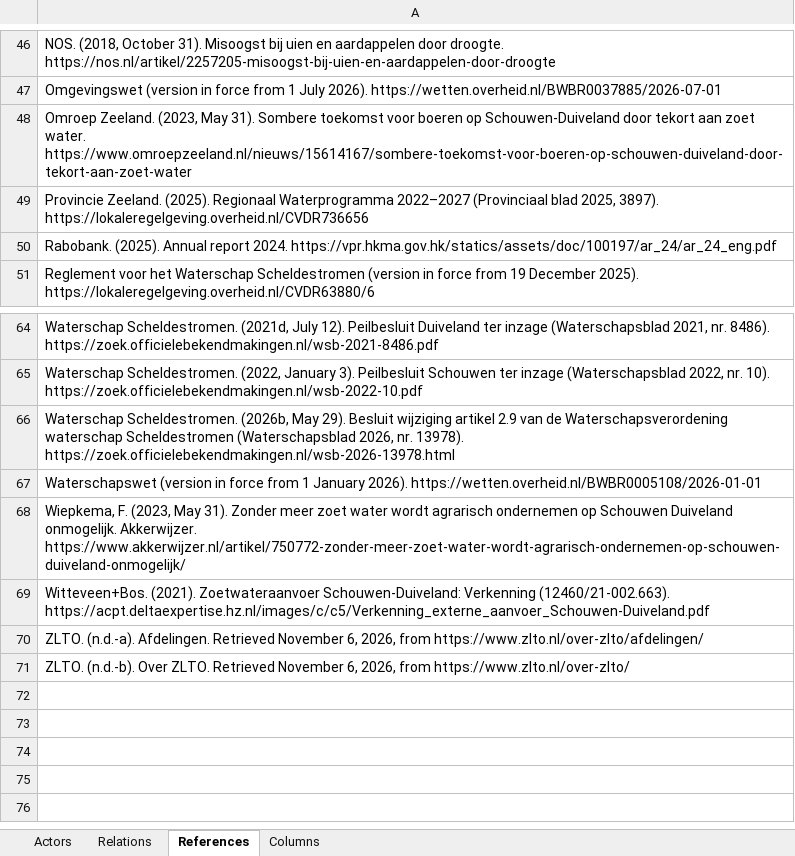
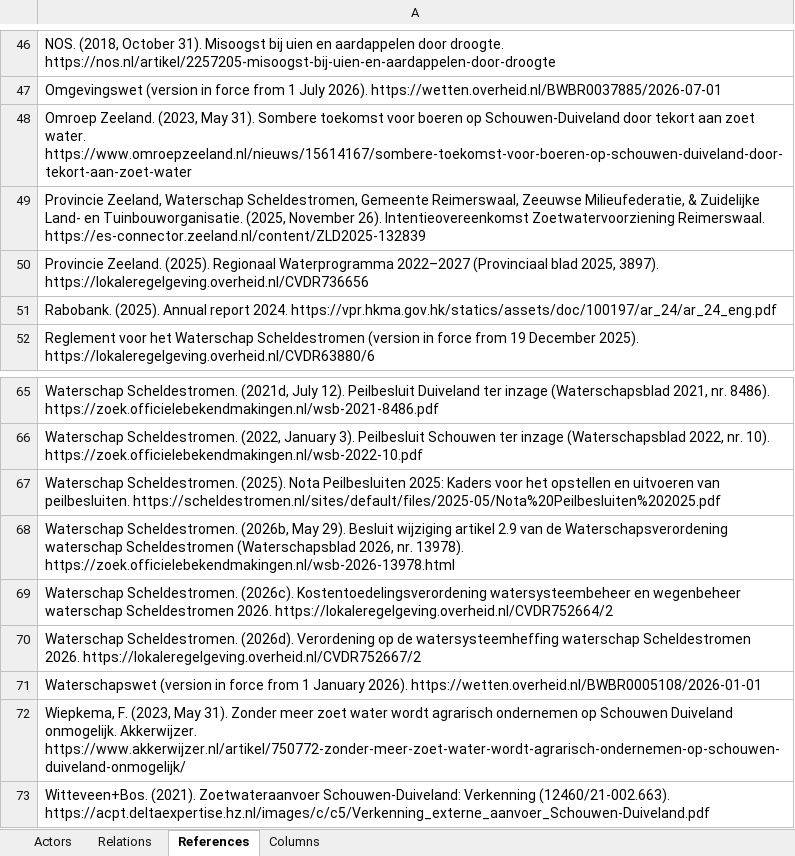
Before and after one commit to jordyzuidam2003-bot/zeeland-cld, an Excel workbook: docs/actors.xlsx, sheet References, drawn as a sheet; only a part is shown, gaps mark what is left out; the shorter side is filled out with more unchanged rows; values as stored, in another font and other column widths than the file's, no borders; the diff names each change by its address in the sheet, - before the commit and + after, or states it on an @@ line.

Commit message:
The decisions that need neither Lenne's findings nor the group model building session (plan phase 5, on the local branch, never pushed; Jordy agreed to each recommendation): what each actor inside the scale can formally decide, in actors.json, from the law and the actors' own documents. The water board: its level plans for the waters the province designates, the levy (22.78% of its water management costs on unbuilt land, EUR 115.53 a hectare in 2026, one rate across its area), the higher charge for a supply project with the owners' vote, project decisions and expropriation for water tasks only, its seats. The province: designating the waters, annulling the board's decisions, project decisions, expropriation, the right of first refusal, ranking within the verdringingsreeks' two lowest categories, its 2021 pipeline study. The municipality: expropriation and the right of first refusal. The farmers: the owners' vote and their views and appeal on level plans. ZLTO: its call for a pipeline and the Reimerswaal agreement, measured elsewhere in Zeeland. The buyers: no source read shows a plant for new crops. ZLTO enters the CLD through ZLTO's call for a supply route, between Crop water shortfall and Freshwater supply route: the first link sourced (Witteveen+Bos, 2021, p. 7; Omroep Zeeland, 2023), the second a hypothesis with the delay, B15 still balancing and C2's figure redrawn. Freshwater supply route keeps the province as its actor, its description now from the study read at the source and the law. Water board levy on farmland: the law charges owners, not tenants, and Pumping costs -> levy takes the ordinance: the cost is spread over the board's whole area, its 2026 ordinance setting no higher rate for pumped areas. references.json takes the two 2026 ordinances and the Reimerswaal agreement, not yet in Zotero. The delay warning moves with the link. Nothing pushed

```diff
--- a/docs/actors.xlsx (sheet References)
+++ b/docs/actors.xlsx (sheet References)
+row 49: Provincie Zeeland, Waterschap Scheldestromen, Gemeente Reimerswaal, Zeeuwse Milieufederatie, & Zuidelijke Land- en Tuinbouworganisatie. (2025, November 26). Intentieovereenkomst Zoetwatervoorziening Reimerswaal. https://es-connector.zeeland.nl/content/ZLD2025-132839
+row 67: Waterschap Scheldestromen. (2025). Nota Peilbesluiten 2025: Kaders voor het opstellen en uitvoeren van peilbesluiten. https://scheldestromen.nl/sites/default/files/2025-05/Nota%20Peilbesluiten%202025.pdf
+row 69: Waterschap Scheldestromen. (2026c). Kostentoedelingsverordening watersysteembeheer en wegenbeheer waterschap Scheldestromen 2026. https://lokaleregelgeving.overheid.nl/CVDR752664/2
+row 70: Waterschap Scheldestromen. (2026d). Verordening op de watersysteemheffing waterschap Scheldestromen 2026. https://lokaleregelgeving.overheid.nl/CVDR752667/2
```
Also changed, not shown: sheet Actors, docs/table.xlsx, 11 other files.
